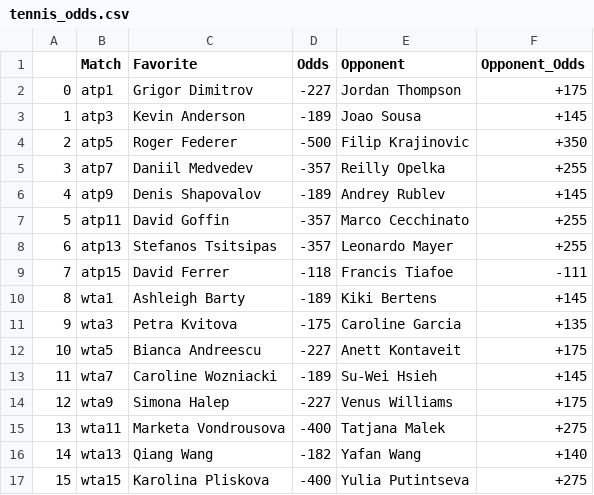
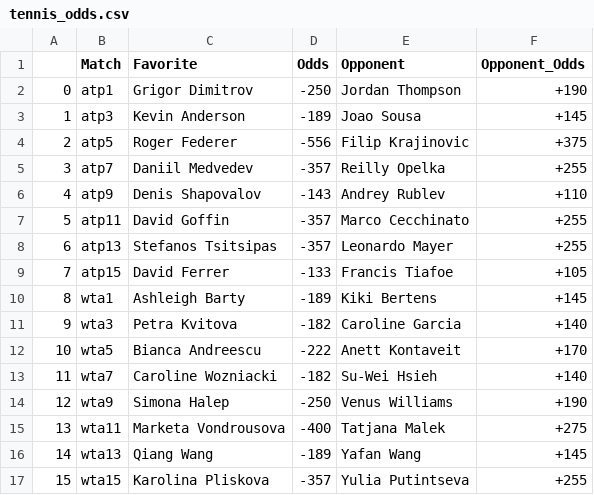
Before and after one commit to johnnyflush/alarm-hoops, a CSV file: tennis_odds.csv, drawn as a sheet.

```diff
--- a/tennis_odds.csv
+++ b/tennis_odds.csv
@@ -1,17 +1,17 @@
 ,Match,Favorite,Odds,Opponent,Opponent_Odds
-0,atp1,Grigor Dimitrov,-227,Jordan Thompson,+175
+0,atp1,Grigor Dimitrov,-250,Jordan Thompson,+190
 1,atp3,Kevin Anderson,-189,Joao Sousa,+145
-2,atp5,Roger Federer,-500,Filip Krajinovic,+350
+2,atp5,Roger Federer,-556,Filip Krajinovic,+375
 3,atp7,Daniil Medvedev,-357,Reilly Opelka,+255
-4,atp9,Denis Shapovalov,-189,Andrey Rublev,+145
+4,atp9,Denis Shapovalov,-143,Andrey Rublev,+110
 5,atp11,David Goffin,-357,Marco Cecchinato,+255
 6,atp13,Stefanos Tsitsipas,-357,Leonardo Mayer,+255
-7,atp15,David Ferrer,-118,Francis Tiafoe,-111
+7,atp15,David Ferrer,-133,Francis Tiafoe,+105
 8,wta1,Ashleigh Barty,-189,Kiki Bertens,+145
-9,wta3,Petra Kvitova,-175,Caroline Garcia,+135
-10,wta5,Bianca Andreescu,-227,Anett Kontaveit,+175
-11,wta7,Caroline Wozniacki,-189,Su-Wei Hsieh,+145
-12,wta9,Simona Halep,-227,Venus Williams,+175
+9,wta3,Petra Kvitova,-182,Caroline Garcia,+140
+10,wta5,Bianca Andreescu,-222,Anett Kontaveit,+170
+11,wta7,Caroline Wozniacki,-182,Su-Wei Hsieh,+140
+12,wta9,Simona Halep,-250,Venus Williams,+190
 13,wta11,Marketa Vondrousova,-400,Tatjana Malek,+275
-14,wta13,Qiang Wang,-182,Yafan Wang,+140
-15,wta15,Karolina Pliskova,-400,Yulia Putintseva,+275
+14,wta13,Qiang Wang,-189,Yafan Wang,+145
+15,wta15,Karolina Pliskova,-357,Yulia Putintseva,+255
```
Also changed, not shown: NHL_totals.csv, 2 other files.
